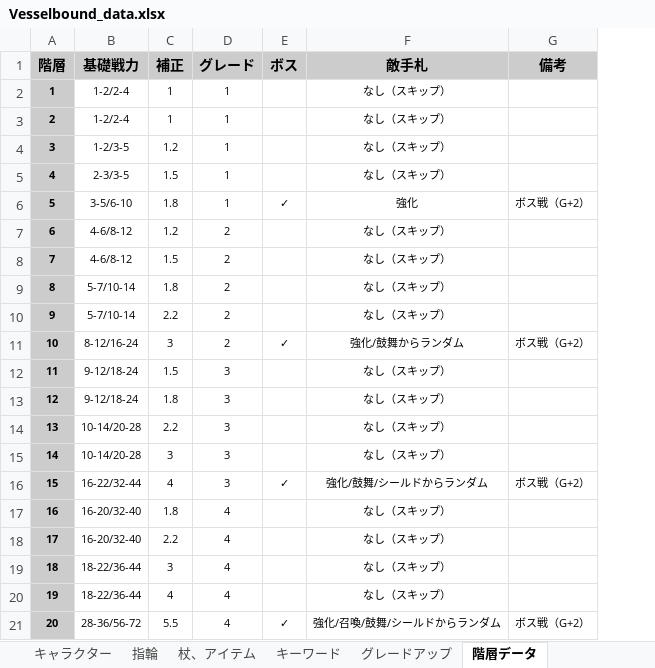
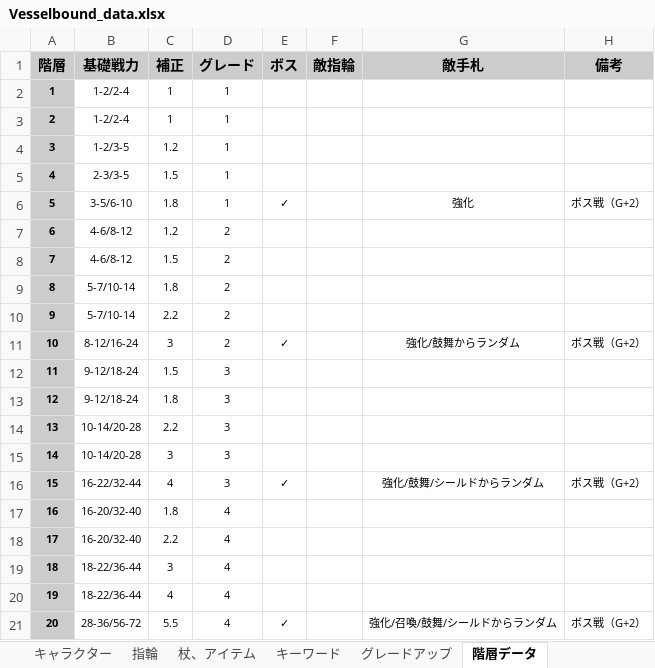
Before and after one commit to Yuki-fa/Vesselbound, an Excel workbook: js/Vesselbound_data.xlsx, sheet 階層データ, drawn as a sheet; values as stored, in another font and other column widths than the file's, no borders; charts and pictures not drawn; addresses are those after the commit; the diff names each change by its address in the sheet, - before the commit and + after, or states it on an @@ line.

Commit message:
Update by Claude

```diff
--- a/js/Vesselbound_data.xlsx (sheet 階層データ)
+++ b/js/Vesselbound_data.xlsx (sheet 階層データ)
+column F (敵指輪), empty
-G2:G5 (敵手札): なし（スキップ）
+G2:G5 (敵手札): (empty)
-G7:G10 (敵手札): なし（スキップ）
+G7:G10 (敵手札): (empty)
-G12:G15 (敵手札): なし（スキップ）
+G12:G15 (敵手札): (empty)
-G17:G20 (敵手札): なし（スキップ）
+G17:G20 (敵手札): (empty)
```
